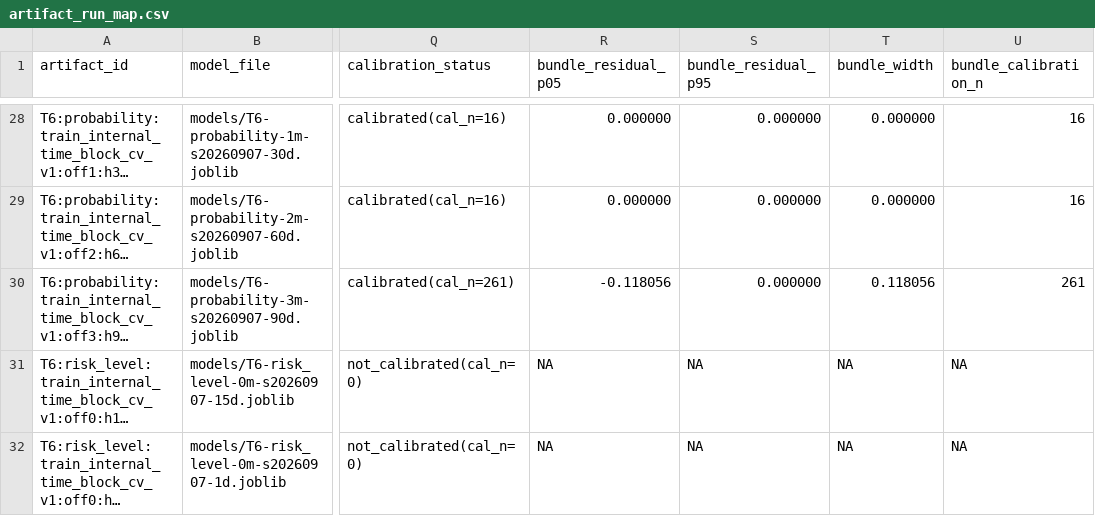
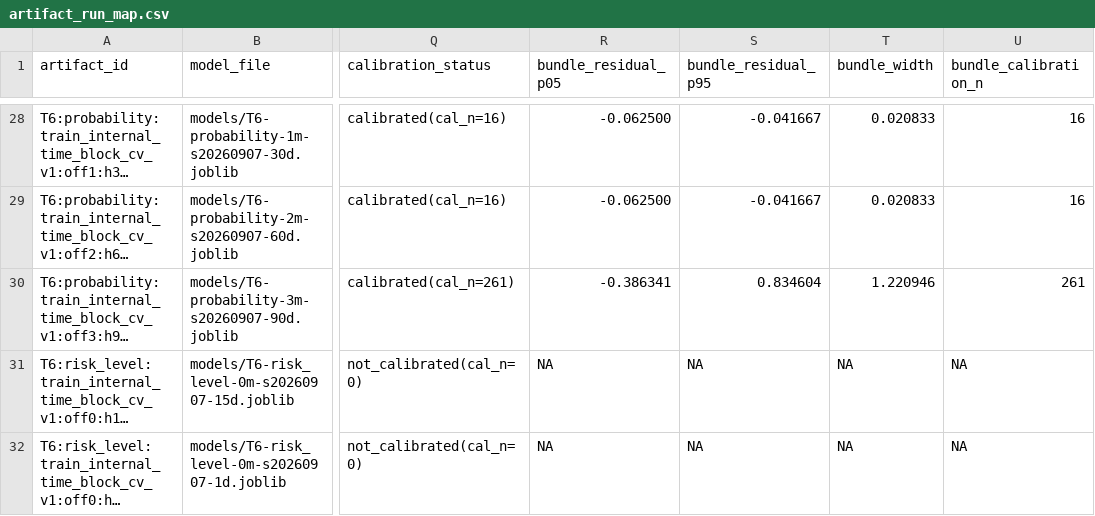
Before and after one commit to mingkiiiiing/i_need_sleep, a CSV file: backend/model_runtime_v0_3/code/interval_audit/artifact_run_map.csv, drawn as a sheet; only a part is shown, gaps mark what is left out; long unchanged cells end in …; the diff covers the shown part only; the diff names each change by its address in the sheet, - before the commit and + after, or states it on an @@ line.

```diff
--- a/backend/model_runtime_v0_3/code/interval_audit/artifact_run_map.csv
+++ b/backend/model_runtime_v0_3/code/interval_audit/artifact_run_map.csv
-R28:R29 (bundle_residual_p05): 0.000000
+R28:R29 (bundle_residual_p05): -0.062500
-S28:S29 (bundle_residual_p95): 0.000000
+S28:S29 (bundle_residual_p95): -0.041667
-T28:T29 (bundle_width): 0.000000
+T28:T29 (bundle_width): 0.020833
-R30 (bundle_residual_p05): -0.118056
+R30 (bundle_residual_p05): -0.386341
-S30 (bundle_residual_p95): 0.000000
+S30 (bundle_residual_p95): 0.834604
-T30 (bundle_width): 0.118056
+T30 (bundle_width): 1.220946
```
Also changed, not shown: 93 edited cells elsewhere in this file, 37 other files.
